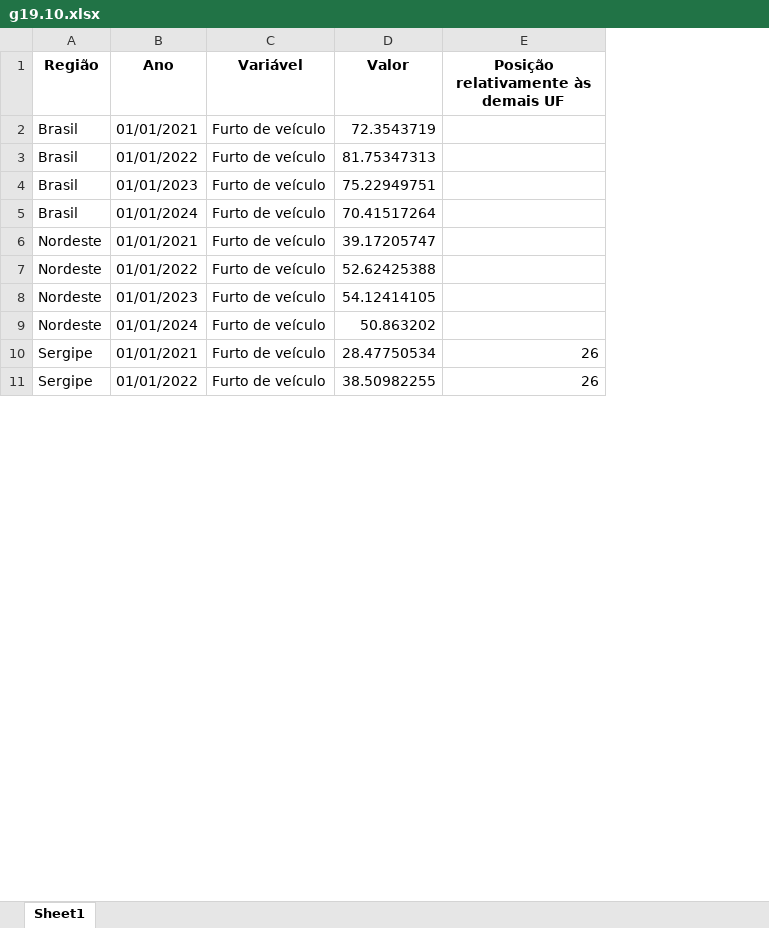
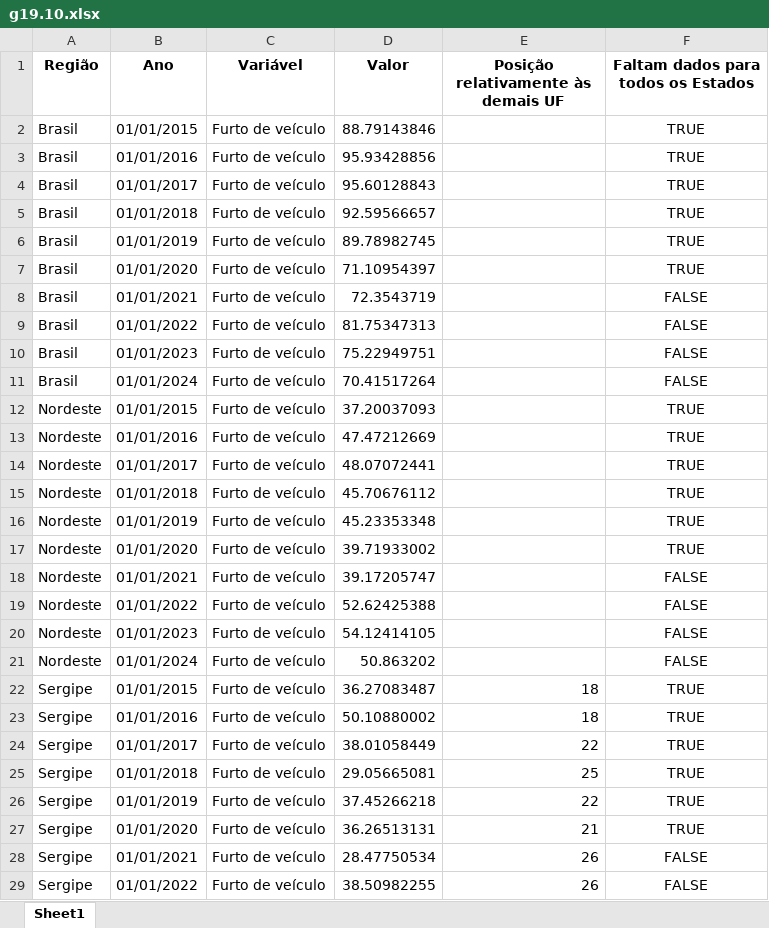
Before and after one commit to anuariosocieconomico/T25, an Excel workbook: Data/g19.10.xlsx, sheet Sheet1, drawn as a sheet; only a part is shown; values as stored, in another font and other column widths than the file's, no borders; the diff names each change by its address in the sheet, - before the commit and + after, or states it on an @@ line.

```diff
--- a/Data/g19.10.xlsx (sheet Sheet1)
+++ b/Data/g19.10.xlsx (sheet Sheet1)
+column F, row 1: Faltam dados para todos os Estados; rows 8-11: all FALSE; rows 18-21: all FALSE; rows 28-29: FALSE | FALSE
+row 2: Brasil | 01/01/2015 | Furto de veículo | 88.79143846 |  | TRUE
+row 3: Brasil | 01/01/2016 | Furto de veículo | 95.93428856 |  | TRUE
+row 4: Brasil | 01/01/2017 | Furto de veículo | 95.60128843 |  | TRUE
+row 5: Brasil | 01/01/2018 | Furto de veículo | 92.59566657 |  | TRUE
+row 6: Brasil | 01/01/2019 | Furto de veículo | 89.78982745 |  | TRUE
+row 7: Brasil | 01/01/2020 | Furto de veículo | 71.10954397 |  | TRUE
+row 12: Nordeste | 01/01/2015 | Furto de veículo | 37.20037093 |  | TRUE
+row 13: Nordeste | 01/01/2016 | Furto de veículo | 47.47212669 |  | TRUE
+row 14: Nordeste | 01/01/2017 | Furto de veículo | 48.07072441 |  | TRUE
+row 15: Nordeste | 01/01/2018 | Furto de veículo | 45.70676112 |  | TRUE
+row 16: Nordeste | 01/01/2019 | Furto de veículo | 45.23353348 |  | TRUE
+row 17: Nordeste | 01/01/2020 | Furto de veículo | 39.71933002 |  | TRUE
+row 22: Sergipe | 01/01/2015 | Furto de veículo | 36.27083487 | 18 | TRUE
+row 23: Sergipe | 01/01/2016 | Furto de veículo | 50.10880002 | 18 | TRUE
+row 24: Sergipe | 01/01/2017 | Furto de veículo | 38.01058449 | 22 | TRUE
+row 25: Sergipe | 01/01/2018 | Furto de veículo | 29.05665081 | 25 | TRUE
+row 26: Sergipe | 01/01/2019 | Furto de veículo | 37.45266218 | 22 | TRUE
+row 27: Sergipe | 01/01/2020 | Furto de veículo | 36.26513131 | 21 | TRUE
```
Also changed, not shown: Data/g19.1.xlsx, Data/g19.11.xlsx, 5 other files.
